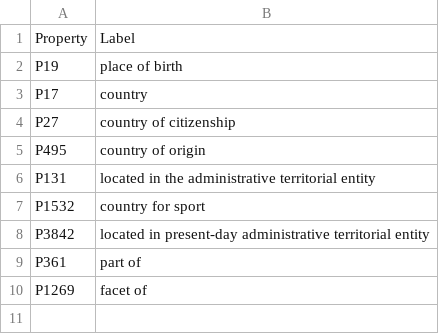
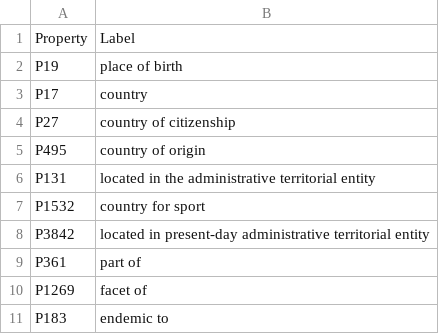
Before and after one commit to geohci/wiki-region-groundtruth, a TSV file: resources/country_properties.tsv, drawn as a sheet; the diff names each change by its address in the sheet, - before the commit and + after, or states it on an @@ line.

Commit message:
add endemic to for coverage of plants/animals

```diff
--- a/resources/country_properties.tsv
+++ b/resources/country_properties.tsv
+row 11: P183 | endemic to
```
